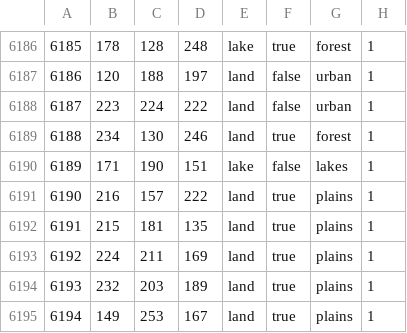
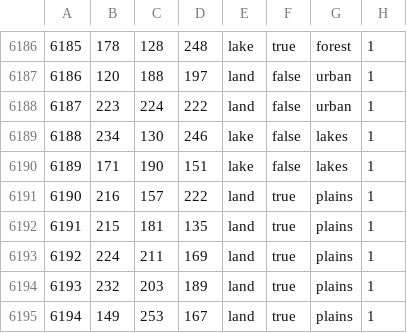
Before and after one commit to generalisofficial/dragonborn-hoi4, a CSV file: map/definition.csv, drawn as a sheet; only a part is shown, gaps mark what is left out.

```diff
--- a/map/definition.csv
+++ b/map/definition.csv
@@ -6188,3 +6188,3 @@
 6187;223;224;222;land;false;urban;1
-6188;234;130;246;land;true;forest;1
+6188;234;130;246;lake;false;lakes;1
 6189;171;190;151;lake;false;lakes;1
```
Also changed, not shown: 7 other files.
